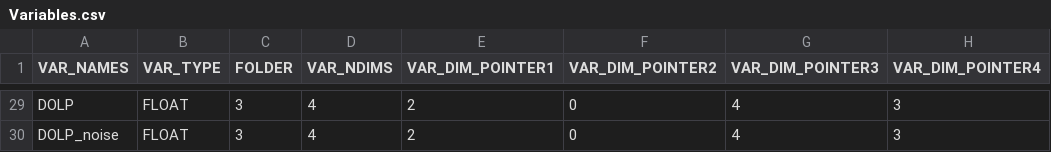
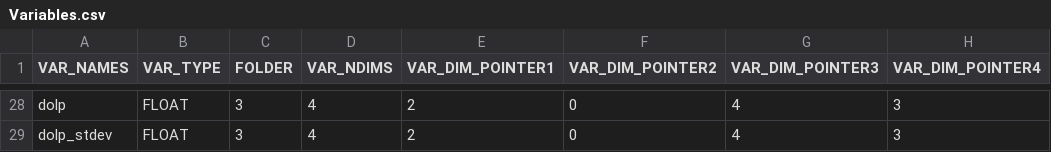
Before and after one commit to bastiaanvd/RSP_L1C_2_PACE_L1C_IDL, a CSV file: DATA_STRUCTURE/Variables.csv, drawn as a sheet; only a part is shown, gaps mark what is left out; addresses are those after the commit; the diff covers the shown part only; the diff names each change by its address in the sheet, - before the commit and + after, or states it on an @@ line.

```diff
--- a/DATA_STRUCTURE/Variables.csv
+++ b/DATA_STRUCTURE/Variables.csv
-A28 (VAR_NAMES): DOLP
+A28 (VAR_NAMES): dolp
-A29 (VAR_NAMES): DOLP_noise
+A29 (VAR_NAMES): dolp_stdev
```
Also changed, not shown: 1 removed row and 27 edited cells elsewhere in this file, 3 other files.
